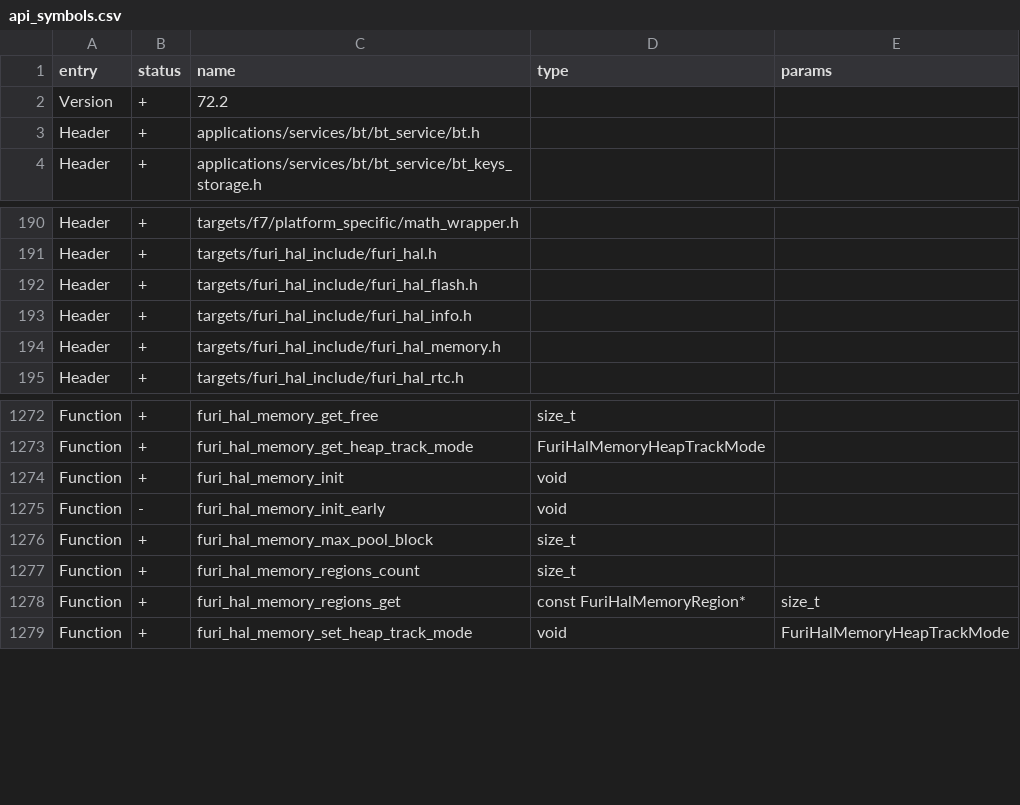
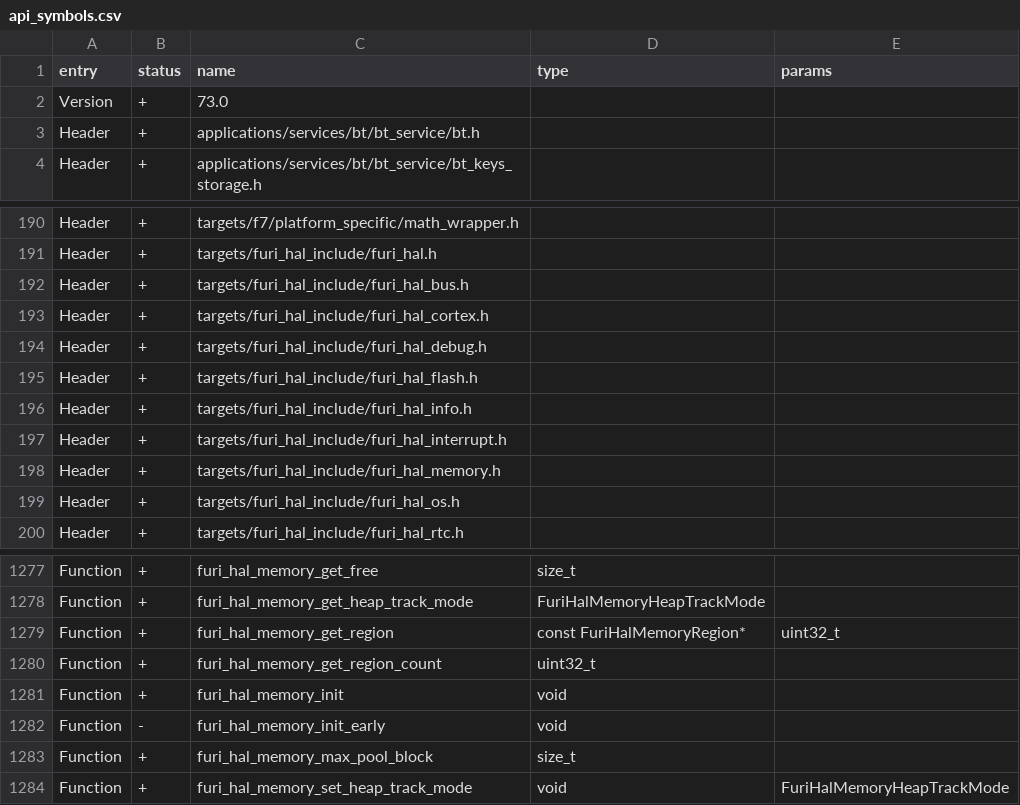
Before and after one commit to flipperdevices/fbtng, a CSV file: targets/f18/api_symbols.csv, drawn as a sheet; only a part is shown, gaps mark what is left out.

```diff
--- a/targets/f18/api_symbols.csv
+++ b/targets/f18/api_symbols.csv
@@ -1,3 +1,3 @@
 entry,status,name,type,params
-Version,+,72.2,,
+Version,+,73.0,,
 Header,+,applications/services/bt/bt_service/bt.h,,
@@ -191,5 +191,10 @@ Header,+,targets/f7/platform_specific/math_wrapper.h,,
 Header,+,targets/furi_hal_include/furi_hal.h,,
+Header,+,targets/furi_hal_include/furi_hal_bus.h,,
+Header,+,targets/furi_hal_include/furi_hal_cortex.h,,
+Header,+,targets/furi_hal_include/furi_hal_debug.h,,
 Header,+,targets/furi_hal_include/furi_hal_flash.h,,
 Header,+,targets/furi_hal_include/furi_hal_info.h,,
+Header,+,targets/furi_hal_include/furi_hal_interrupt.h,,
 Header,+,targets/furi_hal_include/furi_hal_memory.h,,
+Header,+,targets/furi_hal_include/furi_hal_os.h,,
 Header,+,targets/furi_hal_include/furi_hal_rtc.h,,
@@ -1273,2 +1278,4 @@ Function,+,furi_hal_memory_get_free,size_t,
 Function,+,furi_hal_memory_get_heap_track_mode,FuriHalMemoryHeapTrackMode,
+Function,+,furi_hal_memory_get_region,const FuriHalMemoryRegion*,uint32_t
+Function,+,furi_hal_memory_get_region_count,uint32_t,
 Function,+,furi_hal_memory_init,void,
@@ -1276,4 +1283,2 @@ Function,-,furi_hal_memory_init_early,void,
 Function,+,furi_hal_memory_max_pool_block,size_t,
-Function,+,furi_hal_memory_regions_count,size_t,
-Function,+,furi_hal_memory_regions_get,const FuriHalMemoryRegion*,size_t
 Function,+,furi_hal_memory_set_heap_track_mode,void,FuriHalMemoryHeapTrackMode
```
Also changed, not shown: targets/f7/api_symbols.csv, 38 other files.
